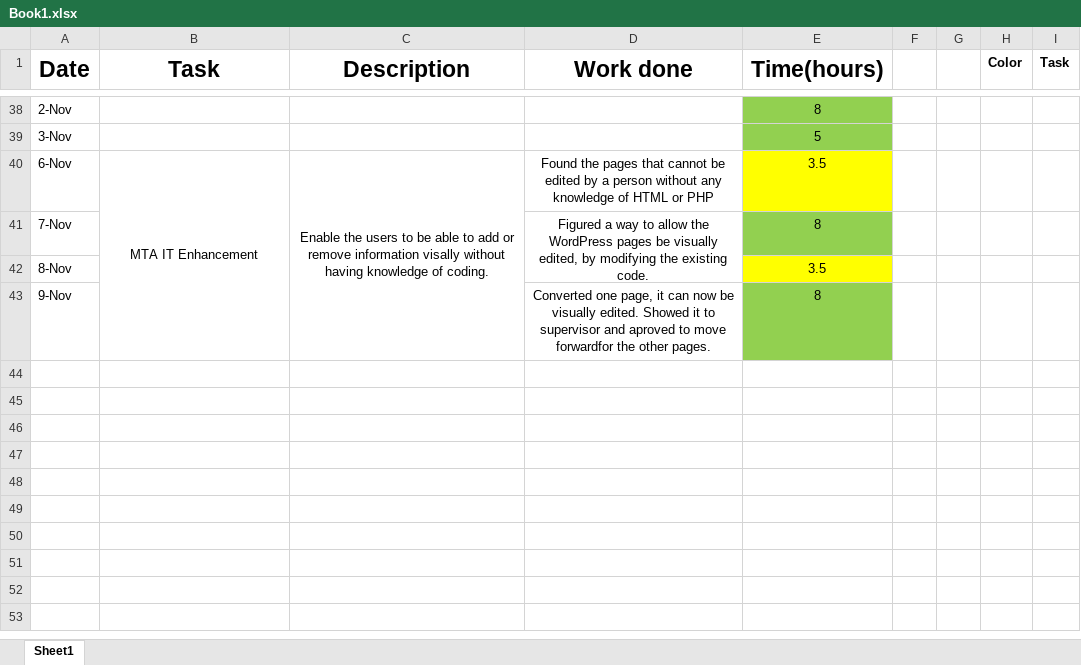
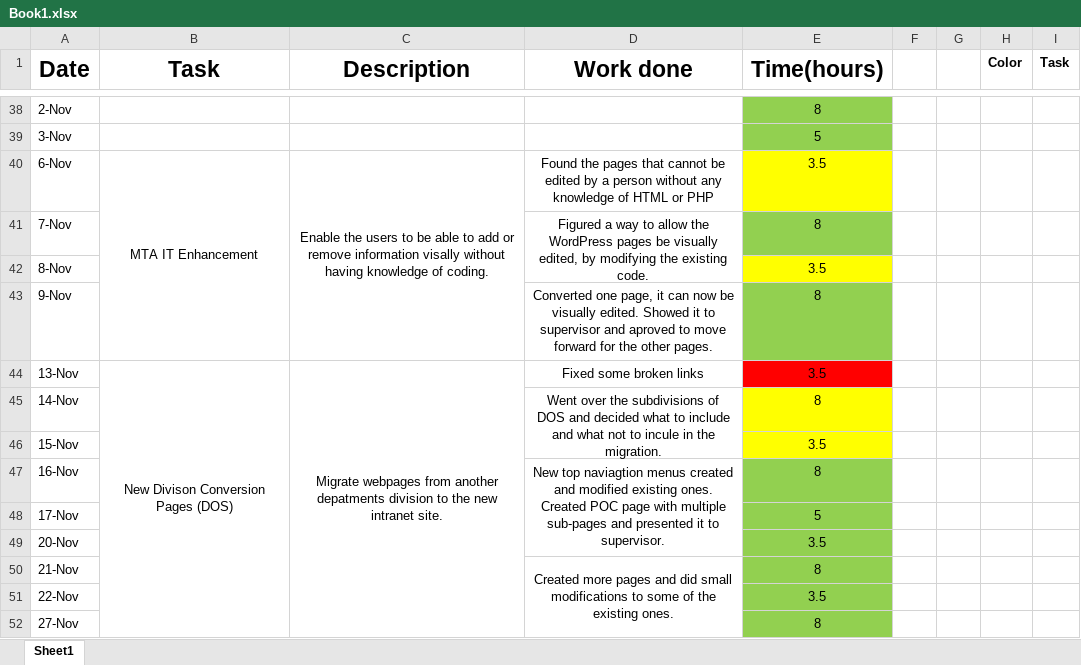
Before and after one commit to akagamiyonko/Intranet_Website, an Excel workbook: Book1.xlsx, sheet Sheet1, drawn as a sheet; only a part is shown, gaps mark what is left out; values as stored, in another font and other column widths than the file's, no borders; the diff names each change by its address in the sheet, - before the commit and + after, or states it on an @@ line.

Commit message:
Updated TimeLog Nov-13-2023

```diff
--- a/Book1.xlsx (sheet Sheet1)
+++ b/Book1.xlsx (sheet Sheet1)
-D43 (Work done): …to move forwardfor the other…
+D43 (Work done): …to move forward for the other…
+row 44: 13-Nov | New Divison Conversion Pages (DOS) | Migrate webpages from another depatments division to the new intranet site. | Fixed some broken links | 3.5
+row 45: 14-Nov |  |  | Went over the subdivisions of DOS and decided what to include and what not to incule in the migration. | 8
+row 46: 15-Nov |  |  |  | 3.5
+row 47: 16-Nov |  |  | New top naviagtion menus created and modified existing ones. Created POC page with multiple sub-pages and presented it to supervisor. | 8
+row 48: 17-Nov |  |  |  | 5
+row 49: 20-Nov |  |  |  | 3.5
+row 50: 21-Nov |  |  | Created more pages and did small modifications to some of the existing ones. | 8
+row 51: 22-Nov |  |  |  | 3.5
+row 52: 27-Nov |  |  |  | 8
```
Also changed, not shown: 1 other file.
